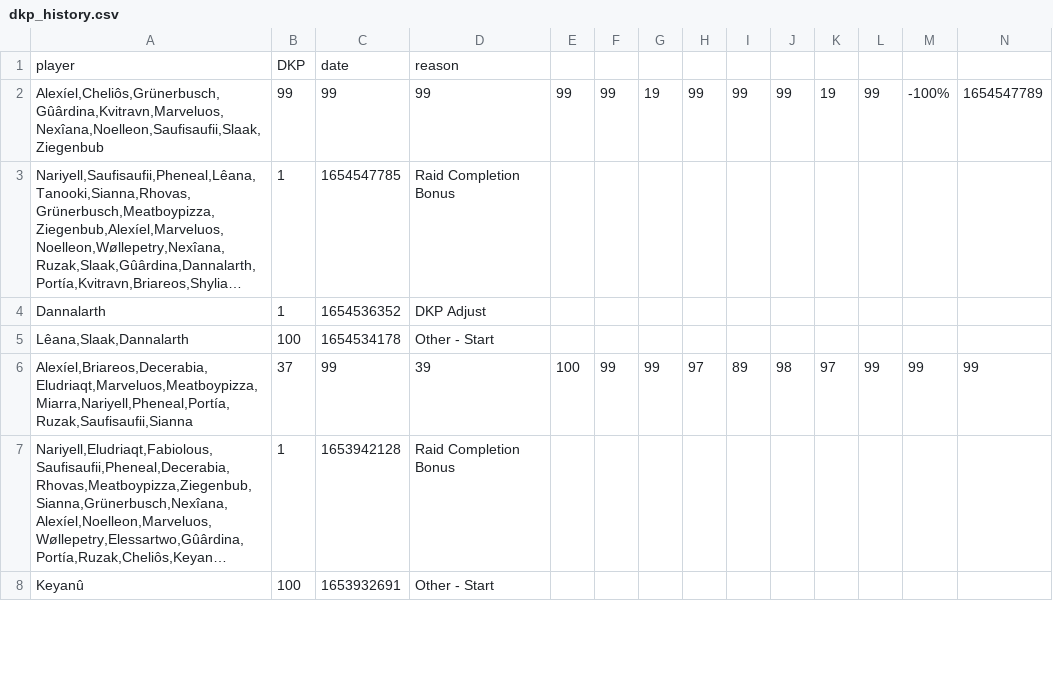
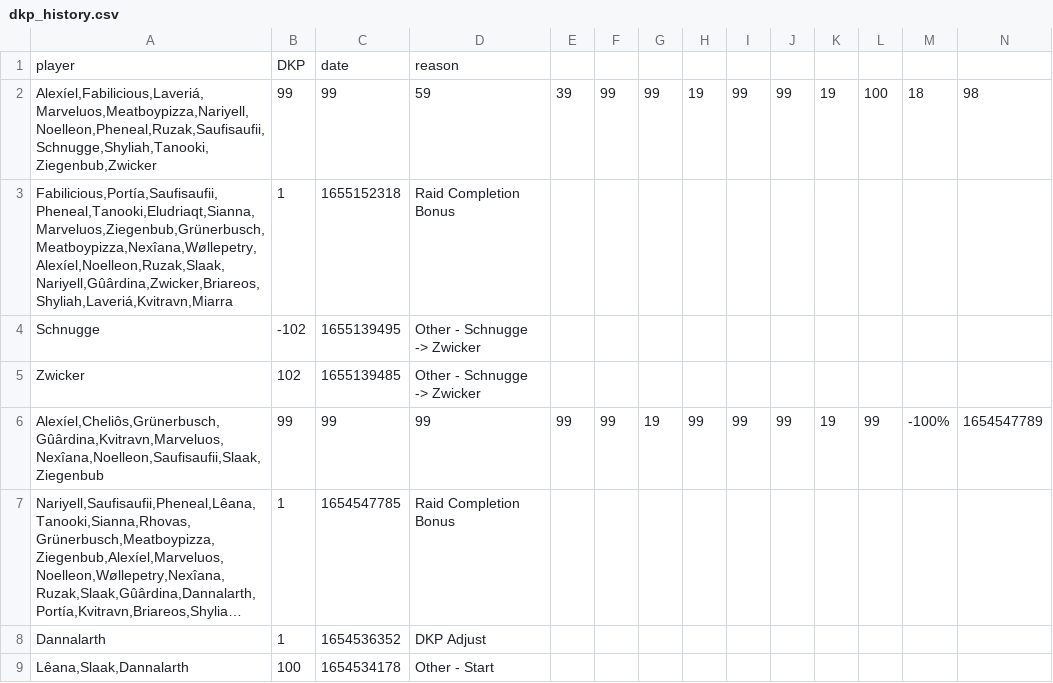
Before and after one commit to VacaboNariel/Nariel, a CSV file: dkp_history.csv, drawn as a sheet; only a part is shown; the shorter side is filled out with more unchanged rows; long unchanged cells end in …; rows hold the shown columns only; the diff names each change by its address in the sheet, - before the commit and + after, or states it on an @@ line.

Commit message:
Update dkp_history.csv

```diff
--- a/dkp_history.csv
+++ b/dkp_history.csv
+row 2: Alexíel,Fabilicious,Laveriá,Marveluos,Meatboypizza,Nariyell,Noelleon,Pheneal,Ruzak,Saufisaufii,Schnugge,Shyliah,Tanooki,Ziegenbub,Zwicker | 99 | 99 | 59 | 39 | 99 | 99 | 19 | 99 | 99 | 19 | 100 | 18 | 98
+row 3: Fabilicious,Portía,Saufisaufii,Pheneal,Tanooki,Eludriaqt,Sianna,Marveluos,Ziegenbub,Grünerbusch,Meatboypizza,Nexîana,Wøllepetry,Alexíel,Noelleon,Ruzak,Slaak,Nariyell,Gûârdina,Zwicker,Briareos,Shyliah,Laveriá,Kvitravn,Miarra | 1 | 1655152318 | Raid Completion Bonus
+row 4: Schnugge | -102 | 1655139495 | Other - Schnugge -> Zwicker
+row 5: Zwicker | 102 | 1655139485 | Other - Schnugge -> Zwicker
```
